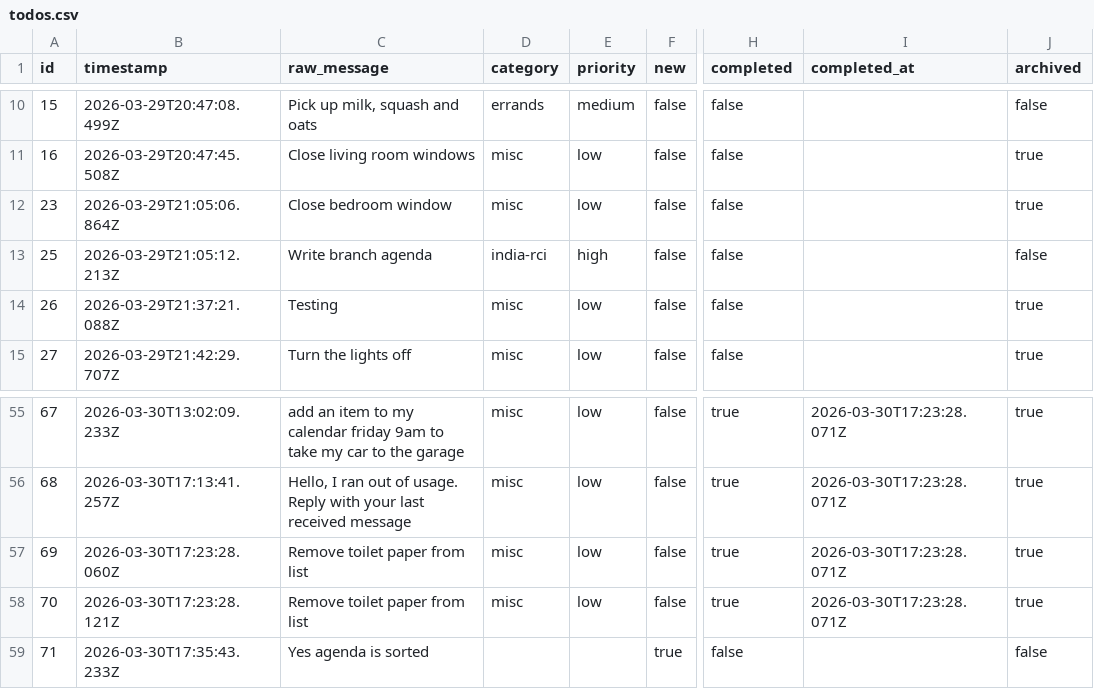
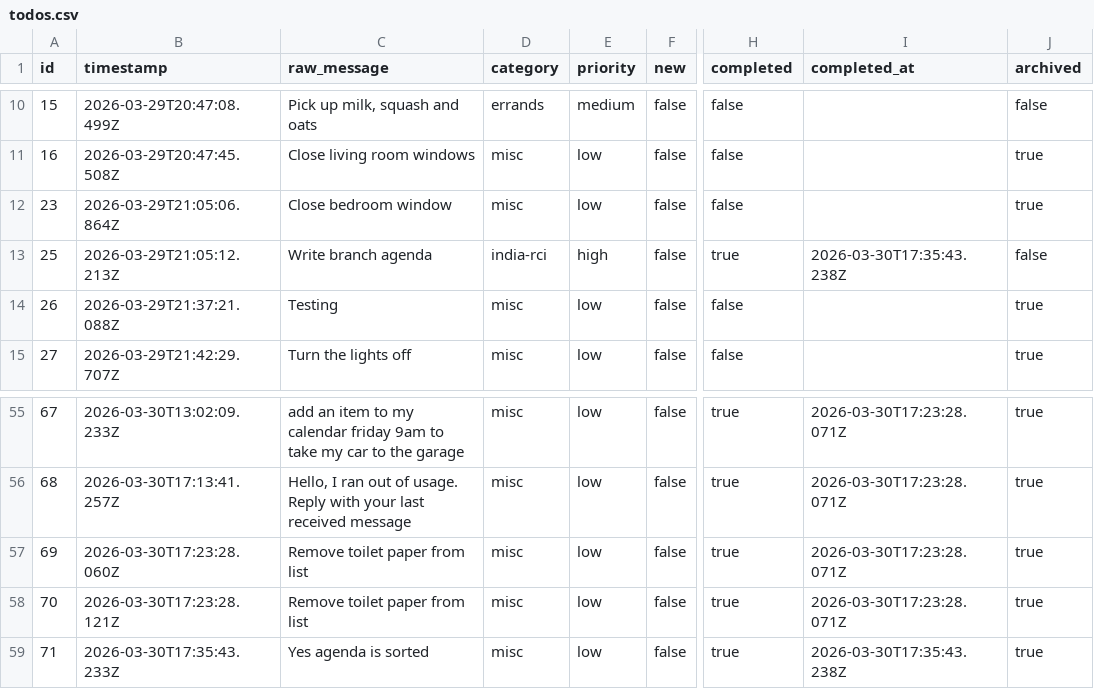
Before and after one commit to ChilliByte/stream-todo, a CSV file: todos.csv, drawn as a sheet; only a part is shown, gaps mark what is left out; the diff names each change by its address in the sheet, - before the commit and + after, or states it on an @@ line.

Commit message:
secretary

```diff
--- a/todos.csv
+++ b/todos.csv
-H13 (completed): false
+H13 (completed): true
-I13 (completed_at): (empty)
+I13 (completed_at): 2026-03-30T17:35:43.238Z
-D59 (category): (empty)
+D59 (category): misc
-E59 (priority): (empty)
+E59 (priority): low
-F59 (new): true
+F59 (new): false
-H59 (completed): false
+H59 (completed): true
-I59 (completed_at): (empty)
+I59 (completed_at): 2026-03-30T17:35:43.238Z
-J59 (archived): false
+J59 (archived): true
```
